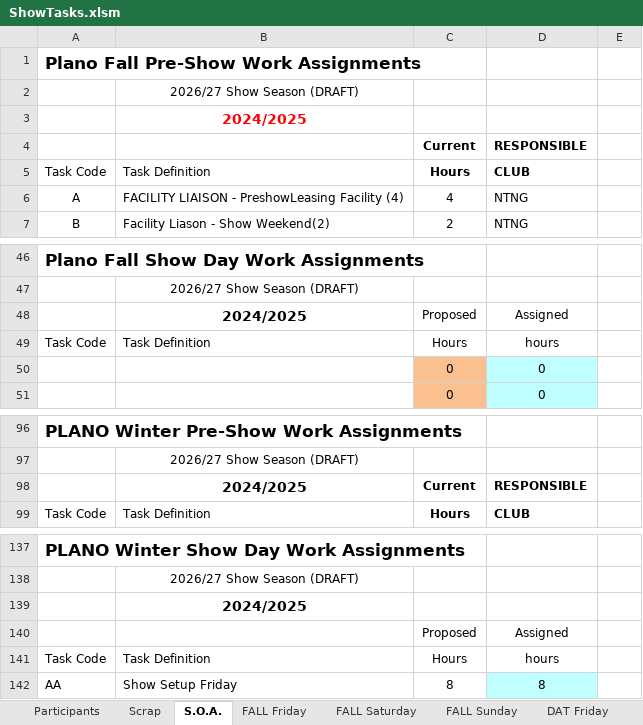
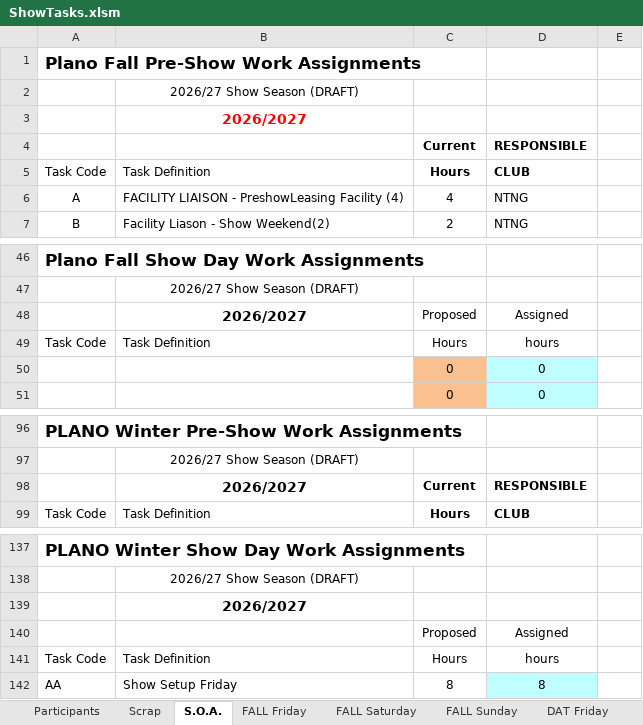
Before and after one commit to McLae/dfwtrainshows, an Excel workbook: ShowTasks.xlsm, sheet S.O.A., drawn as a sheet; only a part is shown, gaps mark what is left out; values as stored, in another font and other column widths than the file's, no borders; the diff names each change by its address in the sheet, - before the commit and + after, or states it on an @@ line.

```diff
--- a/ShowTasks.xlsm (sheet S.O.A.)
+++ b/ShowTasks.xlsm (sheet S.O.A.)
-B3: 2024/2025
+B3: 2026/2027
-B48: 2024/2025
+B48: 2026/2027
-B98: 2024/2025
+B98: 2026/2027
-B139: 2024/2025
+B139: 2026/2027
```
Also changed, not shown: sheet CLUB, sheet Participants, sheet DAT Sunday, sheet Scrap, sheet DAT Show Mgr, sheet HTS Show Mgr, 2 more sheets, charts or pictures, 8 other files.
